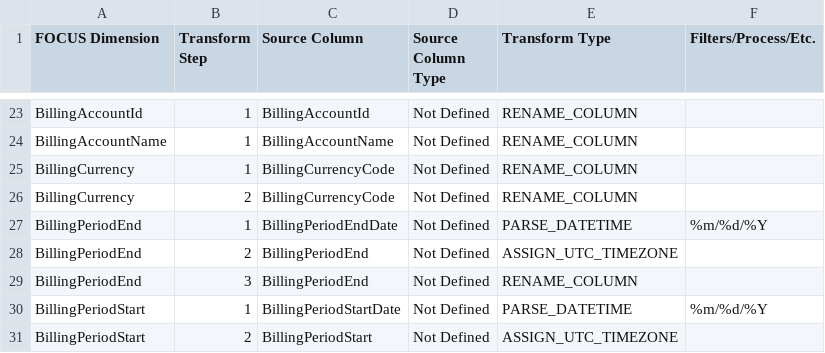
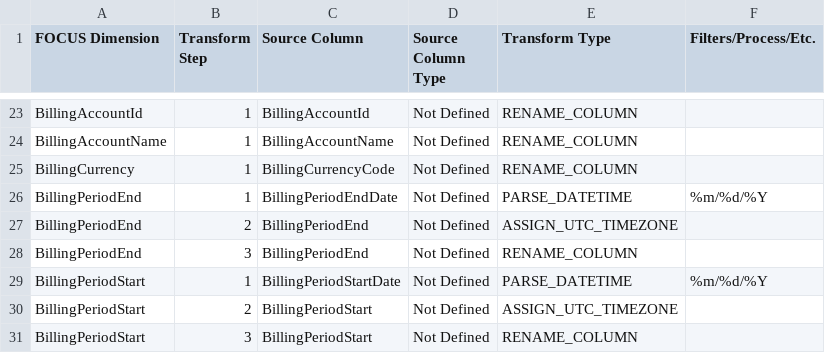
Before and after one commit to finopsfoundation/focus_converters, a CSV file: conversion_rules_export/csv/azure.csv, drawn as a sheet; only a part is shown, gaps mark what is left out; the shorter side is filled out with more unchanged rows.

Commit message:
Commit from GitHub Actions (Export Conversion Rules)
Signed-off-by: FinOps Converter Bot <finops-converter-bot@finops.org>

```diff
--- a/conversion_rules_export/csv/azure.csv
+++ b/conversion_rules_export/csv/azure.csv
@@ -25,3 +25,2 @@ BillingAccountName,1,BillingAccountName,Not Defined,RENAME_COLUMN,
 BillingCurrency,1,BillingCurrencyCode,Not Defined,RENAME_COLUMN,
-BillingCurrency,2,BillingCurrencyCode,Not Defined,RENAME_COLUMN,
 BillingPeriodEnd,1,BillingPeriodEndDate,Not Defined,PARSE_DATETIME,%m/%d/%Y
```
Also changed, not shown: 1 other file.
